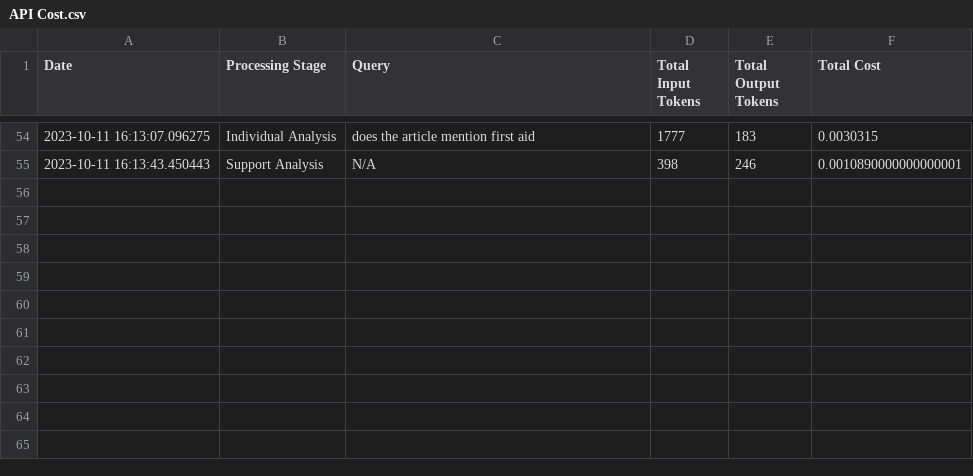
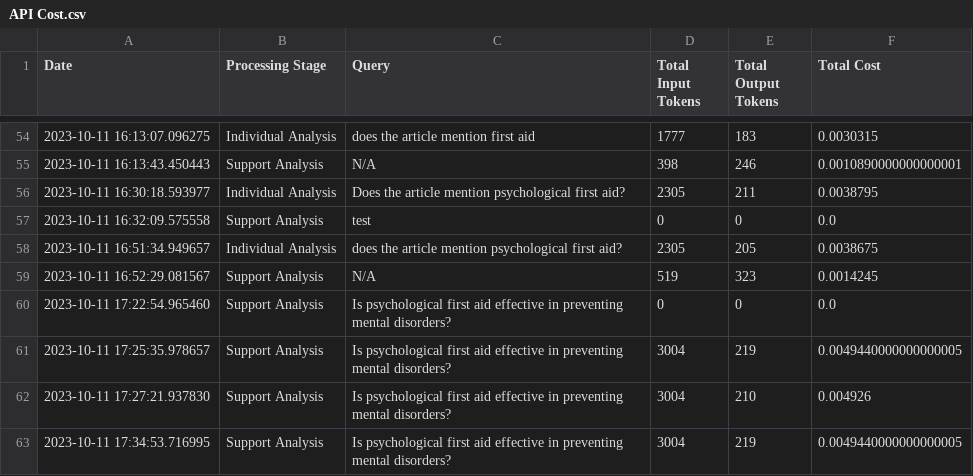
Before and after one commit to hwhmervyn/BT4103_Capstone_MHA, a CSV file: cost_breakdown/API Cost.csv, drawn as a sheet; only a part is shown, gaps mark what is left out; the diff names each change by its address in the sheet, - before the commit and + after, or states it on an @@ line.

Commit message:
Link to filtered articles output. Add process checks for support analysis.

```diff
--- a/cost_breakdown/API Cost.csv
+++ b/cost_breakdown/API Cost.csv
+row 56: 2023-10-11 16:30:18.593977 | Individual Analysis | Does the article mention psychological first aid? | 2305 | 211 | 0.0038795
+row 57: 2023-10-11 16:32:09.575558 | Support Analysis | test | 0 | 0 | 0.0
+row 58: 2023-10-11 16:51:34.949657 | Individual Analysis | does the article mention psychological first aid? | 2305 | 205 | 0.0038675
+row 59: 2023-10-11 16:52:29.081567 | Support Analysis | N/A | 519 | 323 | 0.0014245
+row 60: 2023-10-11 17:22:54.965460 | Support Analysis | Is psychological first aid effective in preventing mental disorders? | 0 | 0 | 0.0
+row 61: 2023-10-11 17:25:35.978657 | Support Analysis | Is psychological first aid effective in preventing mental disorders? | 3004 | 219 | 0.0049440000000000005
+row 62: 2023-10-11 17:27:21.937830 | Support Analysis | Is psychological first aid effective in preventing mental disorders? | 3004 | 210 | 0.004926
+row 63: 2023-10-11 17:34:53.716995 | Support Analysis | Is psychological first aid effective in preventing mental disorders? | 3004 | 219 | 0.0049440000000000005
```
Also changed, not shown: 1 other file.
